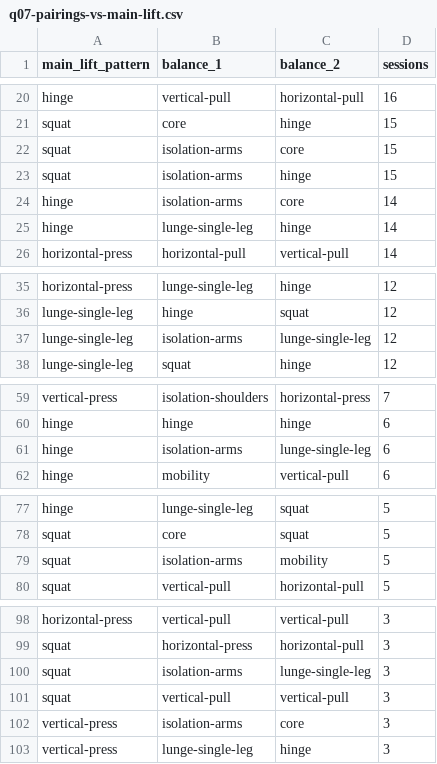
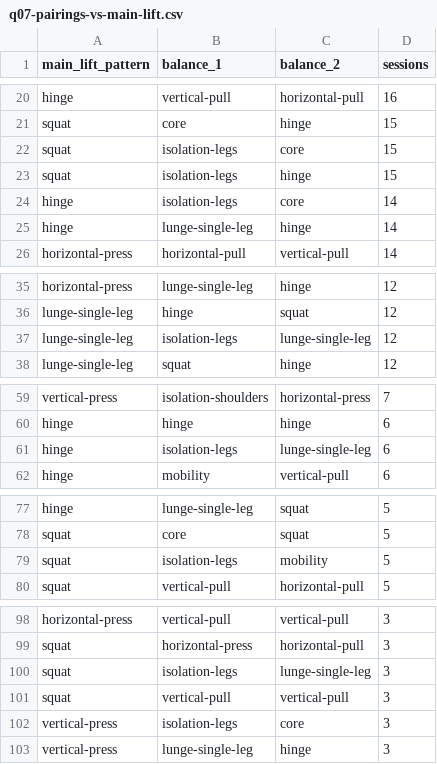
Before and after one commit to diegoavalon/workout, a CSV file: data/reports/analysis/q07-pairings-vs-main-lift.csv, drawn as a sheet; only a part is shown, gaps mark what is left out.

```diff
--- a/data/reports/analysis/q07-pairings-vs-main-lift.csv
+++ b/data/reports/analysis/q07-pairings-vs-main-lift.csv
@@ -21,5 +21,5 @@ hinge,vertical-pull,horizontal-pull,16
 squat,core,hinge,15
-squat,isolation-arms,core,15
-squat,isolation-arms,hinge,15
-hinge,isolation-arms,core,14
+squat,isolation-legs,core,15
+squat,isolation-legs,hinge,15
+hinge,isolation-legs,core,14
 hinge,lunge-single-leg,hinge,14
@@ -36,3 +36,3 @@ horizontal-press,lunge-single-leg,hinge,12
 lunge-single-leg,hinge,squat,12
-lunge-single-leg,isolation-arms,lunge-single-leg,12
+lunge-single-leg,isolation-legs,lunge-single-leg,12
 lunge-single-leg,squat,hinge,12
@@ -60,3 +60,3 @@ vertical-press,isolation-shoulders,horizontal-press,7
 hinge,hinge,hinge,6
-hinge,isolation-arms,lunge-single-leg,6
+hinge,isolation-legs,lunge-single-leg,6
 hinge,mobility,vertical-pull,6
@@ -78,3 +78,3 @@ hinge,lunge-single-leg,squat,5
 squat,core,squat,5
-squat,isolation-arms,mobility,5
+squat,isolation-legs,mobility,5
 squat,vertical-pull,horizontal-pull,5
@@ -99,5 +99,5 @@ horizontal-press,vertical-pull,vertical-pull,3
 squat,horizontal-press,horizontal-pull,3
-squat,isolation-arms,lunge-single-leg,3
+squat,isolation-legs,lunge-single-leg,3
 squat,vertical-pull,vertical-pull,3
-vertical-press,isolation-arms,core,3
+vertical-press,isolation-legs,core,3
 vertical-press,lunge-single-leg,hinge,3
```
Also changed, not shown: data/reports/analysis/q07-pairings-patterns.csv, data/reports/analysis/q08-conditioning-movements.csv, 7 other files.
